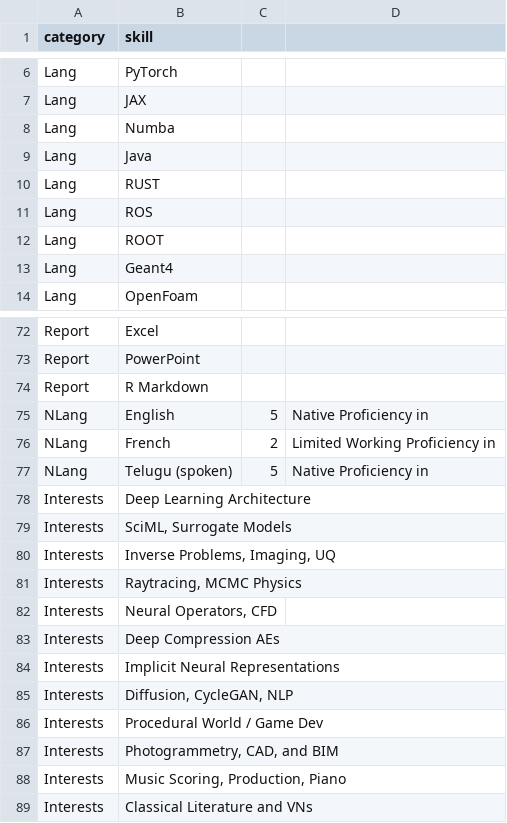
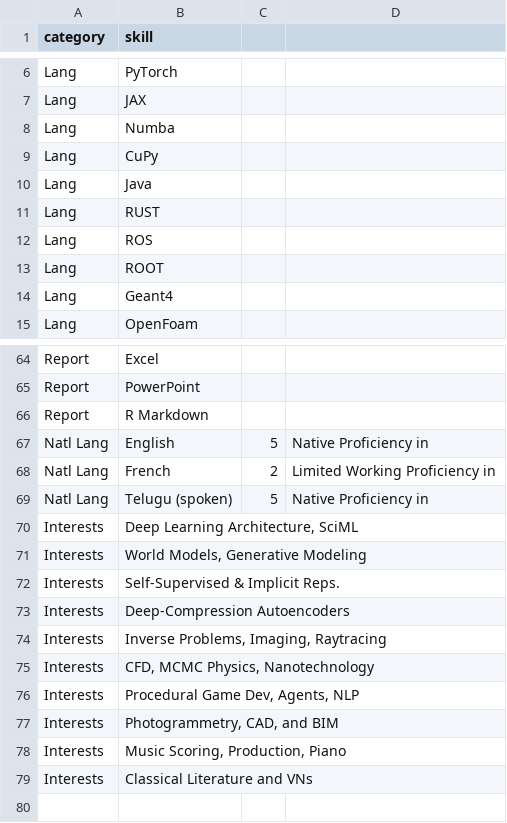
Before and after one commit to akhilsadam/akhilsadam.github.io, a CSV file: src/content/cv/data/skills.csv, drawn as a sheet; only a part is shown, gaps mark what is left out; the diff covers the shown part only.

```diff
--- a/src/content/cv/data/skills.csv
+++ b/src/content/cv/data/skills.csv
@@ -8,2 +8,3 @@ Lang,JAX,,
 Lang,Numba,,
+Lang,CuPy,,
 Lang,Java,,
@@ -74,14 +66,12 @@ Report,PowerPoint,,
 Report,R Markdown,,
-NLang,English,5,Native Proficiency in
-NLang,French,2,Limited Working Proficiency in
-NLang,Telugu (spoken),5,Native Proficiency in
-Interests,Deep Learning Architecture,,
-Interests,"SciML, Surrogate Models",,
-Interests,"Inverse Problems, Imaging, UQ",,
-Interests,"Raytracing, MCMC Physics",,
-Interests,"Neural Operators, CFD",,
-Interests,Deep Compression AEs,,
-Interests,Implicit Neural Representations,,
-Interests,"Diffusion, CycleGAN, NLP",,
-Interests,Procedural World / Game Dev,,
+Natl Lang,English,5,Native Proficiency in
+Natl Lang,French,2,Limited Working Proficiency in
+Natl Lang,Telugu (spoken),5,Native Proficiency in
+Interests,"Deep Learning Architecture, SciML",,
+Interests,"World Models, Generative Modeling",,
+Interests,"Self-Supervised & Implicit Reps.",,
+Interests,"Deep-Compression Autoencoders",,
+Interests,"Inverse Problems, Imaging, Raytracing",,
+Interests,"CFD, MCMC Physics, Nanotechnology",,
+Interests,"Procedural Game Dev, Agents, NLP",,
 Interests,"Photogrammetry, CAD, and BIM",,
```
Also changed, not shown: 1 added row, 10 removed rows and 7 edited cells elsewhere in this file, src/content/cv/data/citations.csv, 18 other files.
